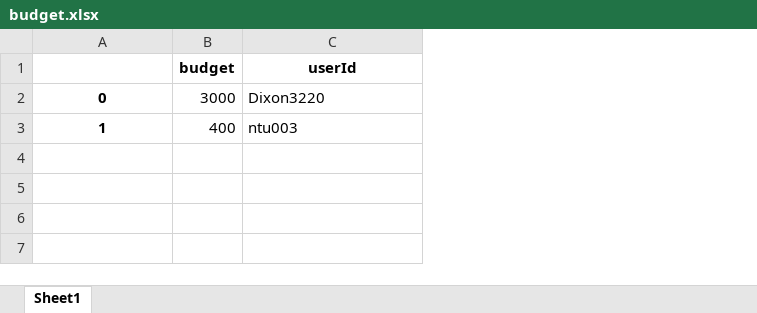
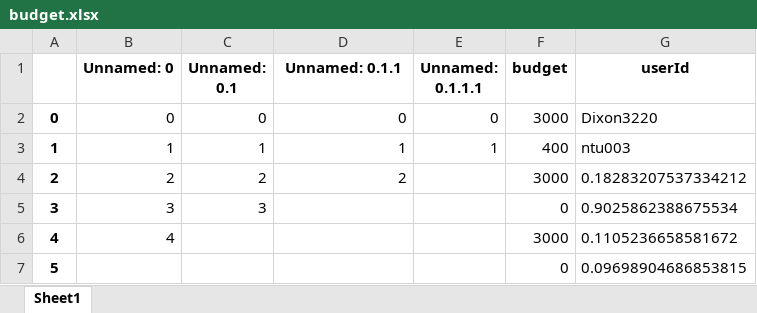
Before and after one commit to Dixon3220/PythonProgramming, an Excel workbook: get_dash/budget.xlsx, sheet Sheet1, drawn as a sheet; values as stored, in another font and other column widths than the file's, no borders; addresses are those after the commit; the diff names each change by its address in the sheet, - before the commit and + after, or states it on an @@ line.

```diff
--- a/get_dash/budget.xlsx (sheet Sheet1)
+++ b/get_dash/budget.xlsx (sheet Sheet1)
+column A, rows 2-3: 0 | 1
+column B (Unnamed: 0), rows 2-3: 0 | 1
+column C (Unnamed: 0.1), rows 2-3: 0 | 1
+column E (Unnamed: 0.1.1.1), rows 2-3: 0 | 1
-D1: (empty)
+D1: Unnamed: 0.1.1
@@ D2:D3 bold: on → off, alignment: center → right @@
+row 4: 2 | 2 | 2 | 2 |  | 3000 | 0.18283207537334212
+row 5: 3 | 3 | 3 |  |  | 0 | 0.9025862388675534
+row 6: 4 | 4 |  |  |  | 3000 | 0.1105236658581672
+row 7: 5 |  |  |  |  | 0 | 0.09698904686853815
```
Also changed, not shown: main/budget.xlsx, main/expense.xlsx, 6 other files.
